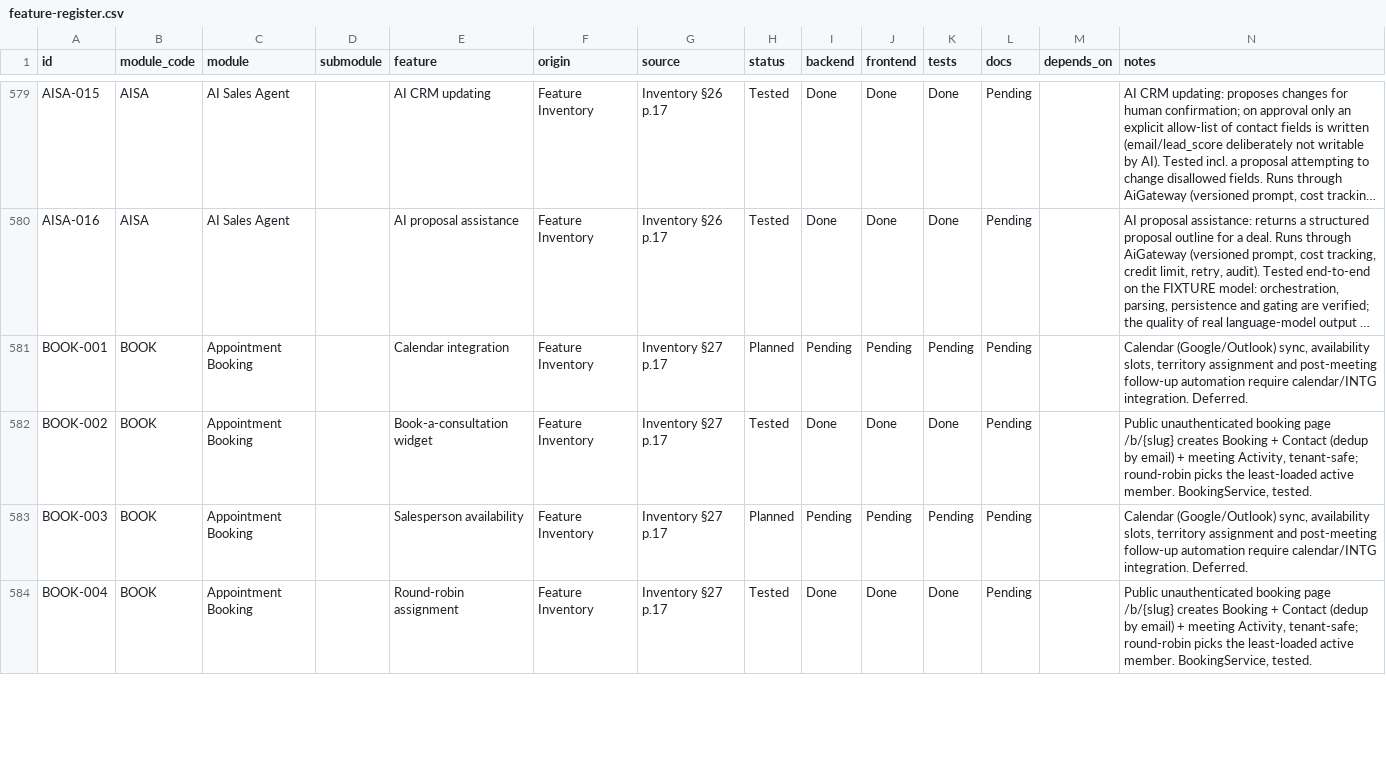
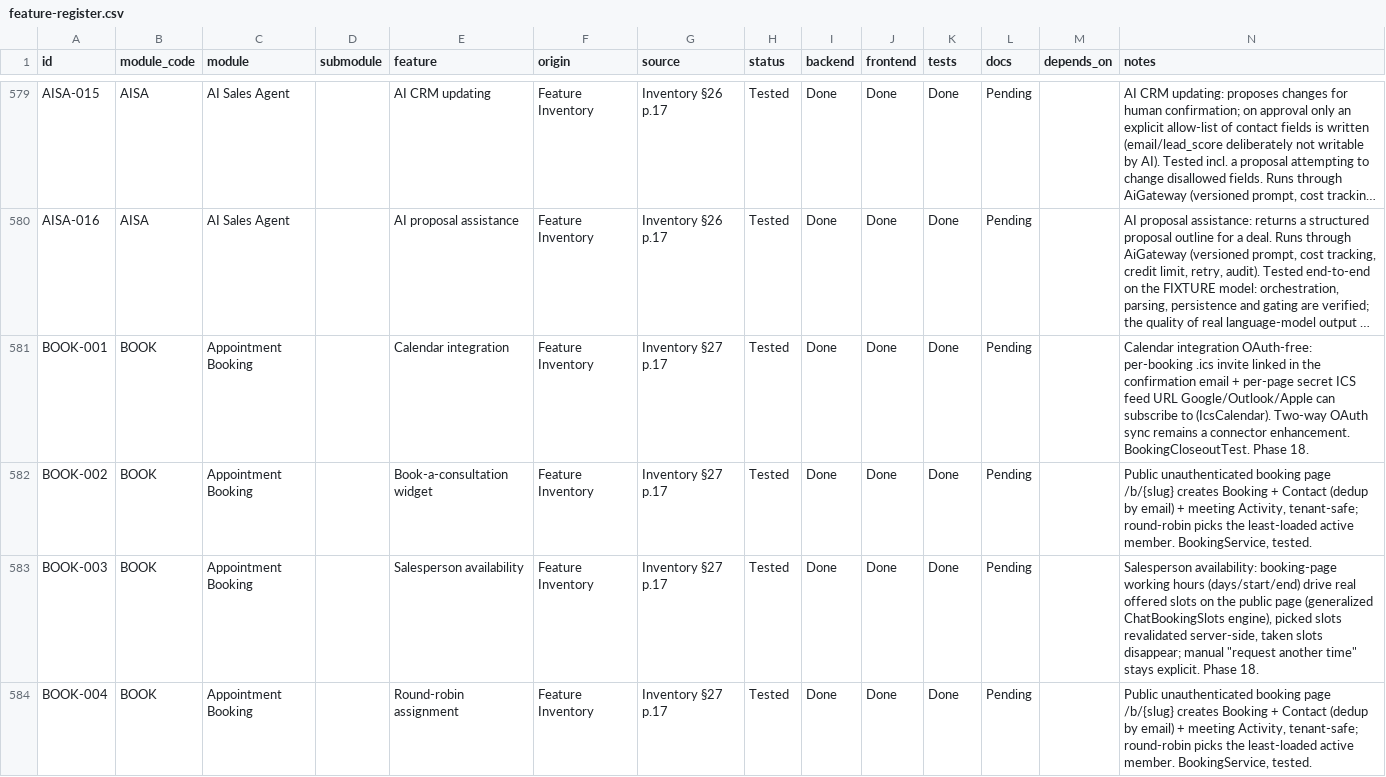
Before and after one commit to TechPioDev/piotrack, a CSV file: docs/register/feature-register.csv, drawn as a sheet; only a part is shown, gaps mark what is left out; long unchanged cells end in …; the diff covers the shown part only; the diff names each change by its address in the sheet, - before the commit and + after, or states it on an @@ line.

```diff
--- a/docs/register/feature-register.csv
+++ b/docs/register/feature-register.csv
-H581 (status): Planned
+H581 (status): Tested
-I581 (backend): Pending
+I581 (backend): Done
-J581 (frontend): Pending
+J581 (frontend): Done
-K581 (tests): Pending
+K581 (tests): Done
-N581 (notes): Calendar (Google/Outlook) sync, availability slots, territory assignment and post-meeting follow-up automation require calendar/INTG integration. Deferred.
+N581 (notes): Calendar integration OAuth-free: per-booking .ics invite linked in the confirmation email + per-page secret ICS feed URL Google/Outlook/Apple can subscribe to (IcsCalendar). Two-way OAuth sync remains a connector enhancement. BookingCloseoutTest. Phase 18.
-H583 (status): Planned
+H583 (status): Tested
-I583 (backend): Pending
+I583 (backend): Done
-J583 (frontend): Pending
+J583 (frontend): Done
-K583 (tests): Pending
+K583 (tests): Done
-N583 (notes): Calendar (Google/Outlook) sync, availability slots, territory assignment and post-meeting follow-up automation require calendar/INTG integration. Deferred.
+N583 (notes): Salesperson availability: booking-page working hours (days/start/end) drive real offered slots on the public page (generalized ChatBookingSlots engine), picked slots revalidated server-side, taken slots disappear; manual "request another time" stays explicit. Phase 18.
```
Also changed, not shown: 16 edited cells elsewhere in this file, 17 other files.
